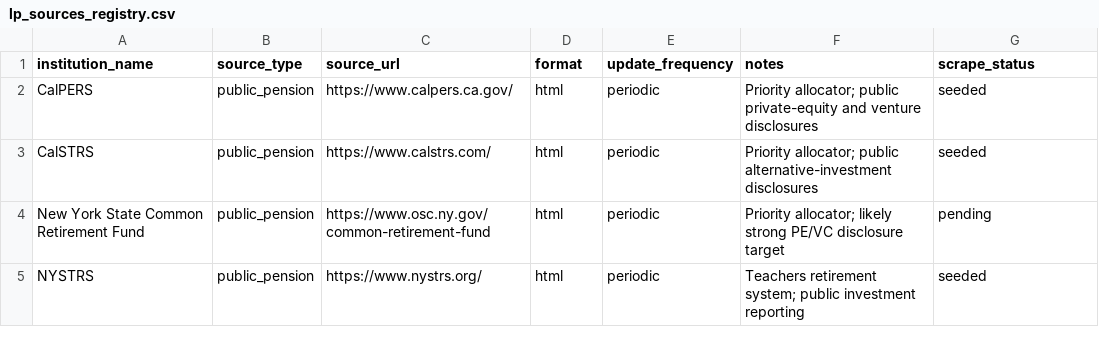
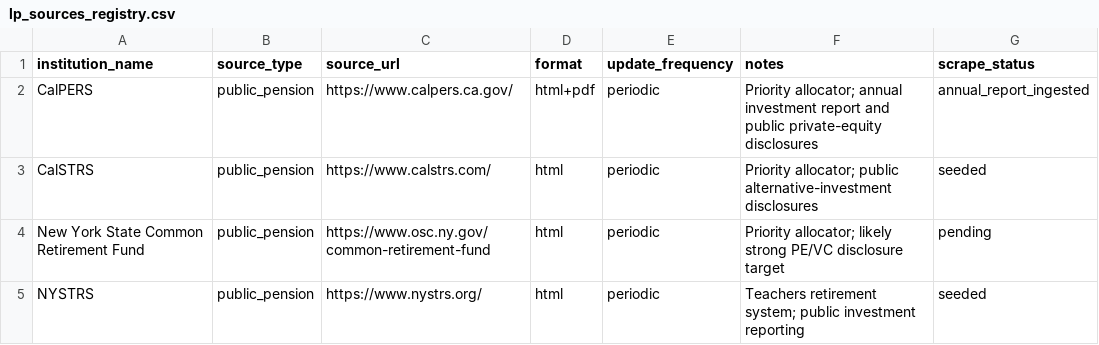
Before and after one commit to johnkalb/graphfinder-v2, a CSV file: data/lp_sources_registry.csv, drawn as a sheet; only a part is shown.

Commit message:
CalPERS LP enrichment: ingest curated private-equity fund relationships from the 2024-25 annual investment report and refresh graph data.

```diff
--- a/data/lp_sources_registry.csv
+++ b/data/lp_sources_registry.csv
@@ -1,3 +1,3 @@
 institution_name,source_type,source_url,format,update_frequency,notes,scrape_status
-CalPERS,public_pension,https://www.calpers.ca.gov/,html,periodic,Priority allocator; public private-equity and venture disclosures,seeded
+CalPERS,public_pension,https://www.calpers.ca.gov/,html+pdf,periodic,Priority allocator; annual investment report and public private-equity disclosures,annual_report_ingested
 CalSTRS,public_pension,https://www.calstrs.com/,html,periodic,Priority allocator; public alternative-investment disclosures,seeded
```
Also changed, not shown: 4 other files.
